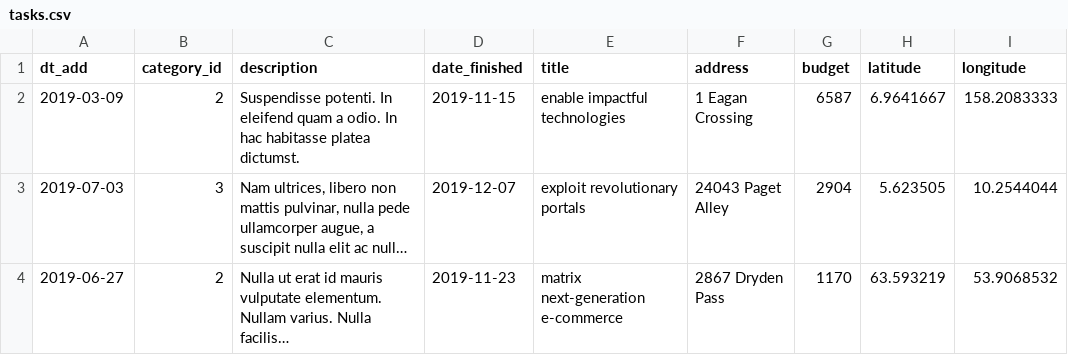
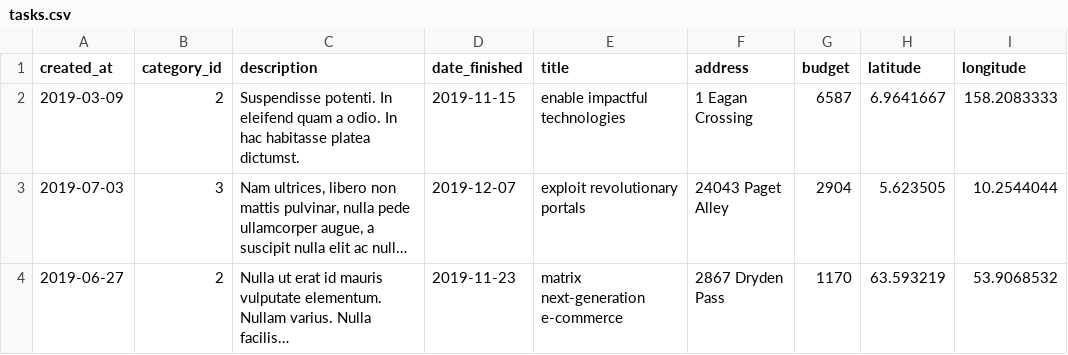
Before and after one commit to htmlacademy-yii/1261731-task-force-1, a CSV file: data/tasks.csv, drawn as a sheet; only a part is shown; long unchanged cells end in …; the diff names each change by its address in the sheet, - before the commit and + after, or states it on an @@ line.

```diff
--- a/data/tasks.csv
+++ b/data/tasks.csv
-A1: dt_add
+A1: created_at
```
Also changed, not shown: data/profiles.csv, data/replies.csv, 1 other file.
